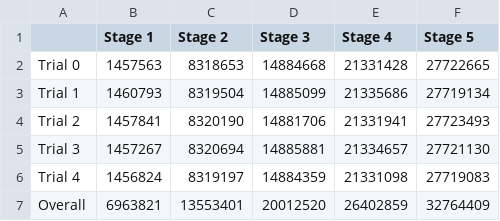
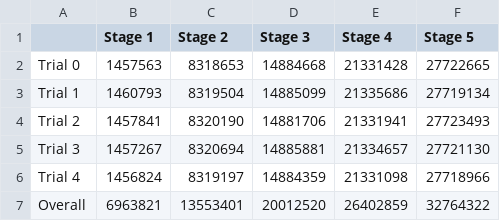
Before and after one commit to geraintpalmer/bed_moves_policy, a CSV file: src/experiments/benchmark/results/unique_states.csv, drawn as a sheet.

```diff
--- a/src/experiments/benchmark/results/unique_states.csv
+++ b/src/experiments/benchmark/results/unique_states.csv
@@ -5,3 +5,3 @@ Trial 2,1457841,8320190,14881706,21331941,27723493
 Trial 3,1457267,8320694,14885881,21334657,27721130
-Trial 4,1456824,8319197,14884359,21331098,27719083
-Overall,6963821,13553401,20012520,26402859,32764409
+Trial 4,1456824,8319197,14884359,21331098,27718966
+Overall,6963821,13553401,20012520,26402859,32764322
```
Also changed, not shown: src/experiments/benchmark/results/evaluation.csv, 5 other files.
